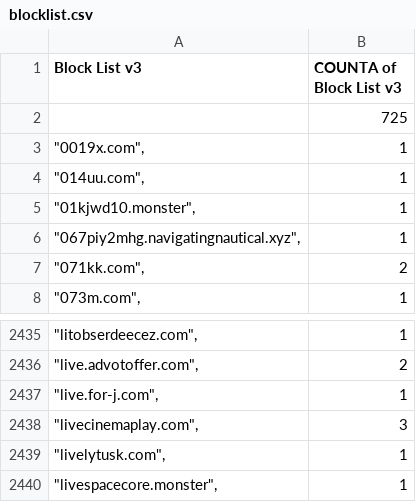
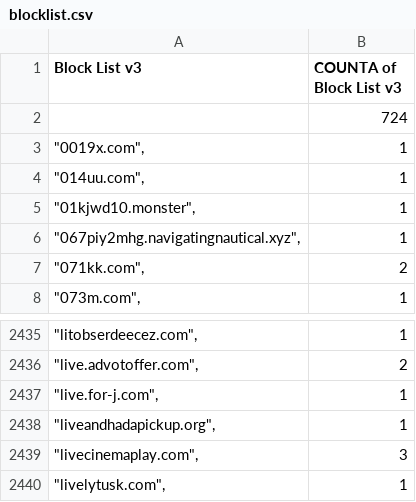
Before and after one commit to meganerasam/blocklist, a CSV file: blocklist.csv, drawn as a sheet; only a part is shown, gaps mark what is left out; the shorter side is filled out with more unchanged rows.

```diff
--- a/blocklist.csv
+++ b/blocklist.csv
@@ -1,3 +1,3 @@
 Block List v3,COUNTA of Block List v3
-,725
+,724
 """0019x.com"",",1
@@ -2437,2 +2437,3 @@ Block List v3,COUNTA of Block List v3
 """live.for-j.com"",",1
+"""liveandhadapickup.org"",",1
 """livecinemaplay.com"",",3
```
